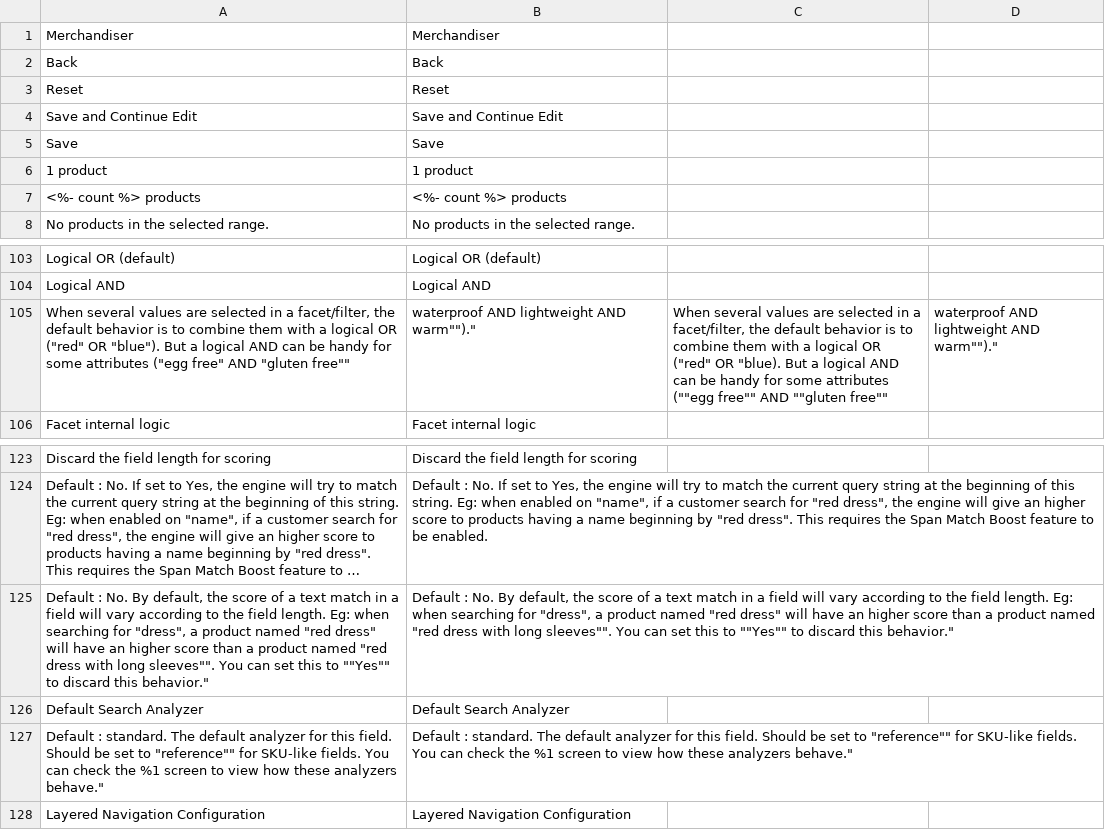
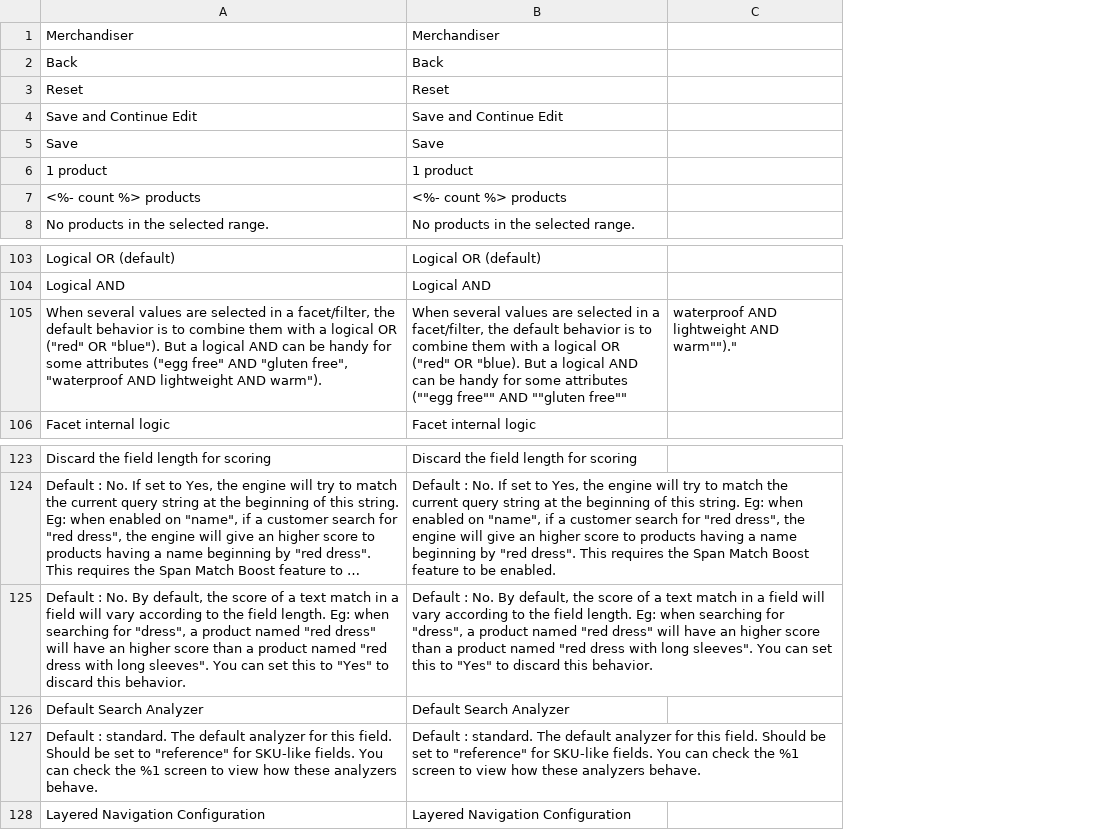
Before and after one commit to Smile-SA/elasticsuite, a CSV file: src/module-elasticsuite-catalog/i18n/en_US.csv, drawn as a sheet; only a part is shown, gaps mark what is left out; long unchanged cells end in …; the diff names each change by its address in the sheet, - before the commit and + after, or states it on an @@ line.

```diff
--- a/src/module-elasticsuite-catalog/i18n/en_US.csv
+++ b/src/module-elasticsuite-catalog/i18n/en_US.csv
-column C, row 105: When several values are selected in a facet/filter, the default behavior is to combine them with a logical OR ("red" OR "blue). But a logical AND can be handy for some attributes (""egg free"" AND ""gluten free""
-A105: …AND "gluten free""
+A105: …AND "gluten free", "waterproof AND lightweight AND warm").
-B105: waterproof AND lightweight AND warm"")."
+B105: When several values are selected in a facet/filter, the default behavior is to combine them with a logical OR ("red" OR "blue). But a logical AND can be handy for some attributes (""egg free"" AND ""gluten free""
-A125: …with long sleeves"". You can set this to ""Yes"" to discard this behavior."
+A125: …with long sleeves". You can set this to "Yes" to discard this behavior.
-B125: …with long sleeves"". You can set this to ""Yes"" to discard this behavior."
+B125: …with long sleeves". You can set this to "Yes" to discard this behavior.
-A127: …set to "reference"" for SKU-like fields. You can check the %1 screen to view how these analyzers behave."
+A127: …set to "reference" for SKU-like fields. You can check the %1 screen to view how these analyzers behave.
-B127: …set to "reference"" for SKU-like fields. You can check the %1 screen to view how these analyzers behave."
+B127: …set to "reference" for SKU-like fields. You can check the %1 screen to view how these analyzers behave.
```
Also changed, not shown: src/module-elasticsuite-catalog/i18n/de_DE.csv, src/module-elasticsuite-catalog/i18n/nl_NL.csv.
